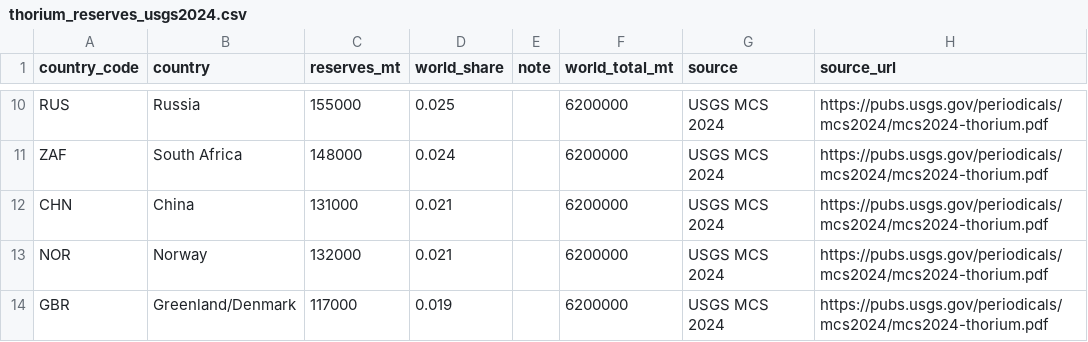
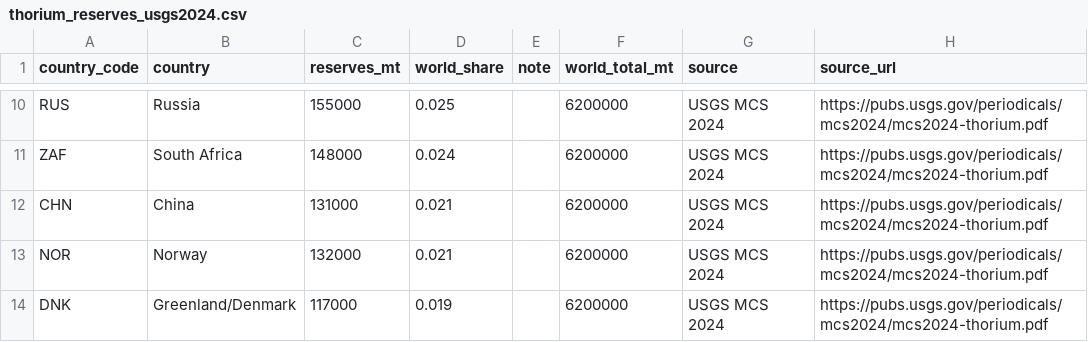
Before and after one commit to itshchandra-lab/carby-tho, a CSV file: data/raw/thorium_reserves_usgs2024.csv, drawn as a sheet; only a part is shown, gaps mark what is left out.

```diff
--- a/data/raw/thorium_reserves_usgs2024.csv
+++ b/data/raw/thorium_reserves_usgs2024.csv
@@ -13,2 +13,2 @@ CHN,China,131000,0.021,,6200000,USGS MCS 2024,https://pubs.usgs.gov/periodicals/
 NOR,Norway,132000,0.021,,6200000,USGS MCS 2024,https://pubs.usgs.gov/periodicals/mcs2024/mcs2024-thorium.pdf
-GBR,Greenland/Denmark,117000,0.019,,6200000,USGS MCS 2024,https://pubs.usgs.gov/periodicals/mcs2024/mcs2024-thorium.pdf
+DNK,Greenland/Denmark,117000,0.019,,6200000,USGS MCS 2024,https://pubs.usgs.gov/periodicals/mcs2024/mcs2024-thorium.pdf
```
Also changed, not shown: outputs/tables/main_results.csv, outputs/tables/tmpi_rankings.csv, 11 other files.
